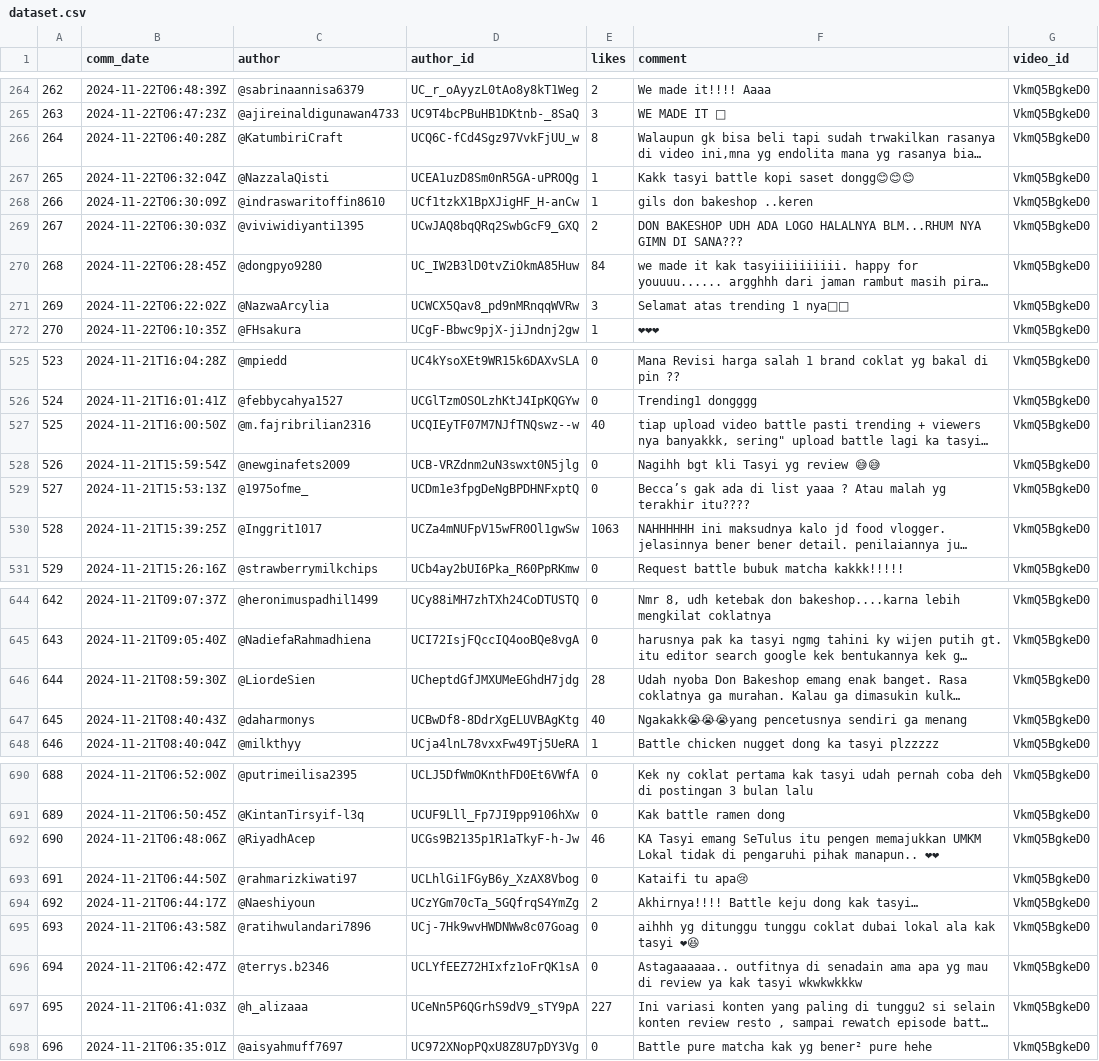
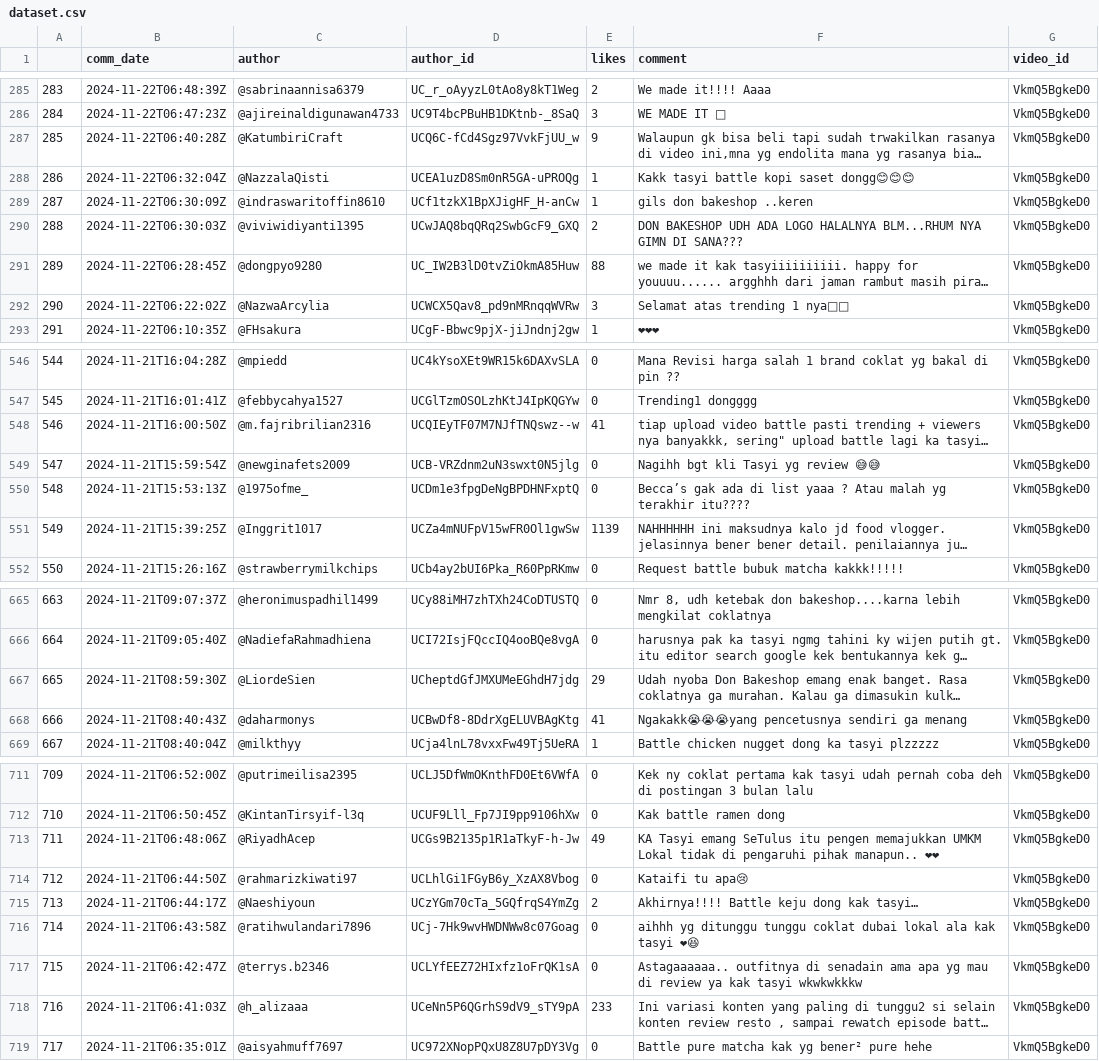
Before and after one commit to margaretavalen/Klasifikasi-Sentimen-Analisis, a CSV file: dataset/dataset.csv, drawn as a sheet; only a part is shown, gaps mark what is left out; long unchanged cells end in …; addresses are those after the commit; the diff covers the shown part only; the diff names each change by its address in the sheet, - before the commit and + after, or states it on an @@ line.

```diff
--- a/dataset/dataset.csv
+++ b/dataset/dataset.csv
@@ column A renumbered from row 24 down @@
-E287 (likes): 8
+E287 (likes): 9
-E291 (likes): 84
+E291 (likes): 88
-E548 (likes): 40
+E548 (likes): 41
-E551 (likes): 1063
+E551 (likes): 1139
-E667 (likes): 28
+E667 (likes): 29
-E668 (likes): 40
+E668 (likes): 41
-E713 (likes): 46
+E713 (likes): 49
-E718 (likes): 227
+E718 (likes): 233
```
Also changed, not shown: 21 added rows and 34 edited cells elsewhere in this file, dataset/dataset_analisis_sentimen.csv, dataset/dataset_bersih.csv, 1 other file.
